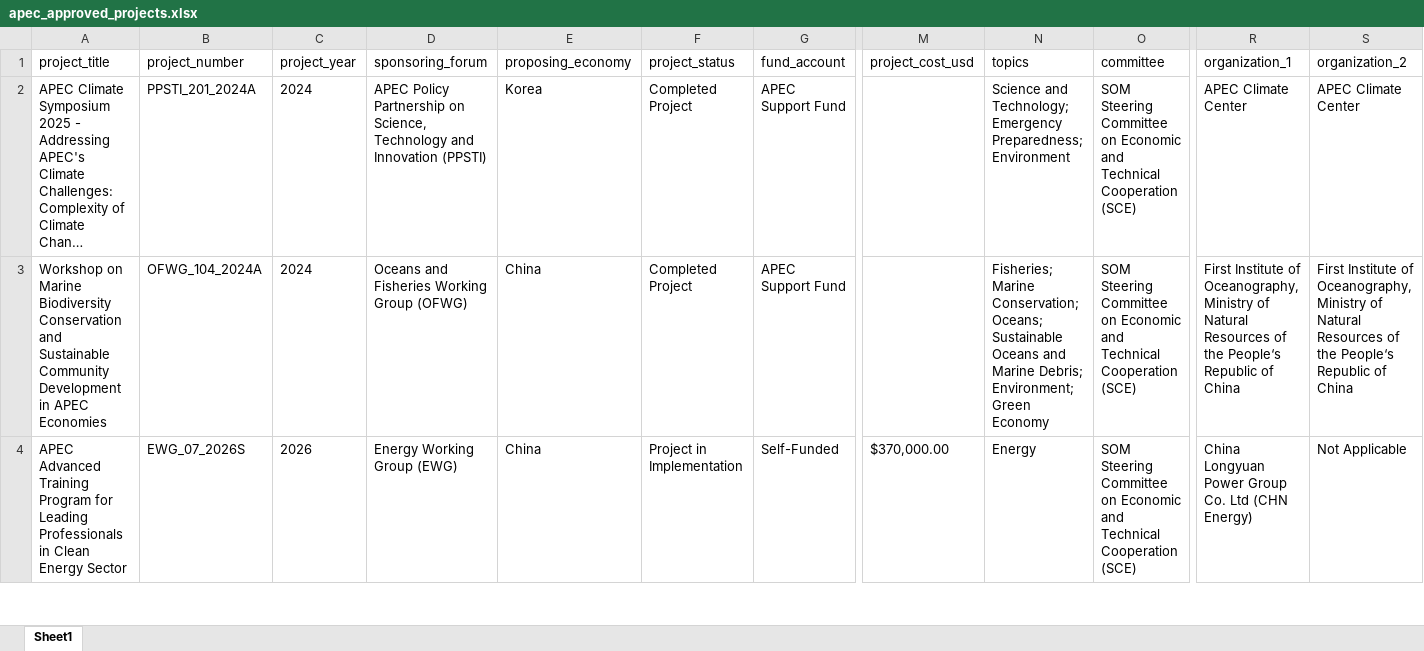
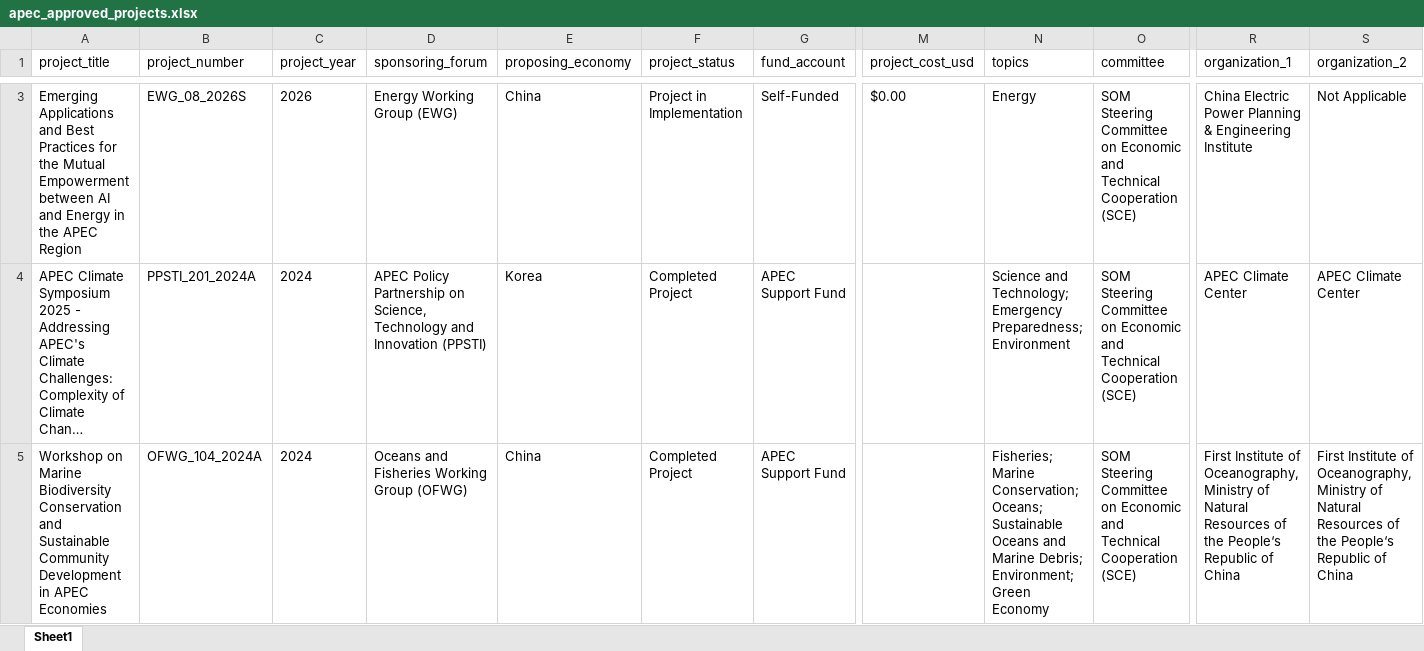
Before and after one commit to lfacostaz/dashboard-apec-projects, an Excel workbook: apec_approved_projects.xlsx, sheet Sheet1, drawn as a sheet; only a part is shown, gaps mark what is left out; the shorter side is filled out with more unchanged rows; long unchanged cells end in …; values as stored, in another font and other column widths than the file's, no borders; rows hold the shown columns only; the diff covers the shown part only; the diff names each change by its address in the sheet, - before the commit and + after, or states it on an @@ line.

```diff
--- a/apec_approved_projects.xlsx (sheet Sheet1)
+++ b/apec_approved_projects.xlsx (sheet Sheet1)
+row 3: Emerging Applications and Best Practices for the Mutual Empowerment between AI and Energy in the APEC Region | EWG_08_2026S | 2026 | Energy Working Group (EWG) | China | Project in Implementation | Self-Funded | $0.00 | Energy | SOM Steering Committee on Economic and Technical Cooperation (SCE) | China Electric Power Planning & Engineering Institute | Not Applicable
```
Also changed, not shown: 1 added row and 1 removed row elsewhere in this sheet, 2 other files.
